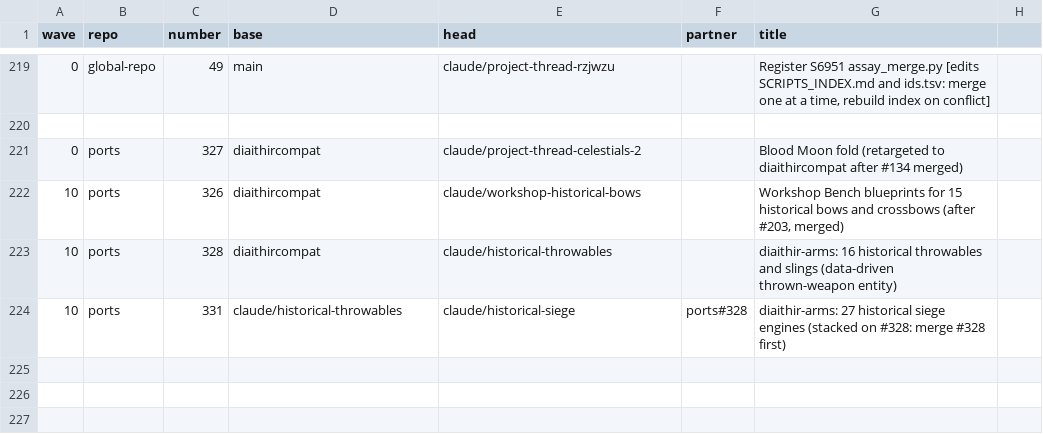
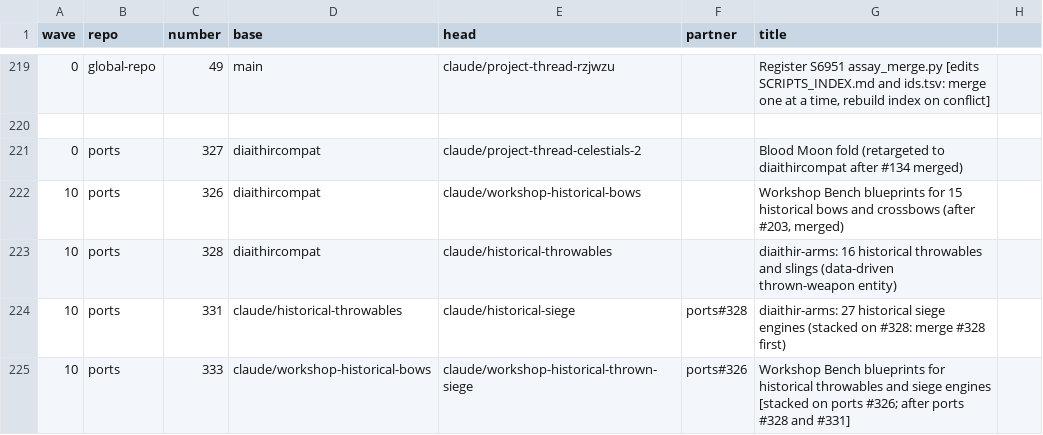
Before and after one commit to GeddyLifeson/Global-Repo, a CSV file: merge-safe/merge-order.csv, drawn as a sheet; only a part is shown, gaps mark what is left out.

```diff
--- a/merge-safe/merge-order.csv
+++ b/merge-safe/merge-order.csv
@@ -224 +224,2 @@ wave,repo,number,base,head,partner,title
 10,ports,331,claude/historical-throwables,claude/historical-siege,ports#328,"diaithir-arms: 27 historical siege engines (stacked on #328: merge #328 first)"
+10,ports,333,claude/workshop-historical-bows,claude/workshop-historical-thrown-siege,ports#326,"Workshop Bench blueprints for historical throwables and siege engines [stacked on ports #326; after ports #328 and #331]"
```
